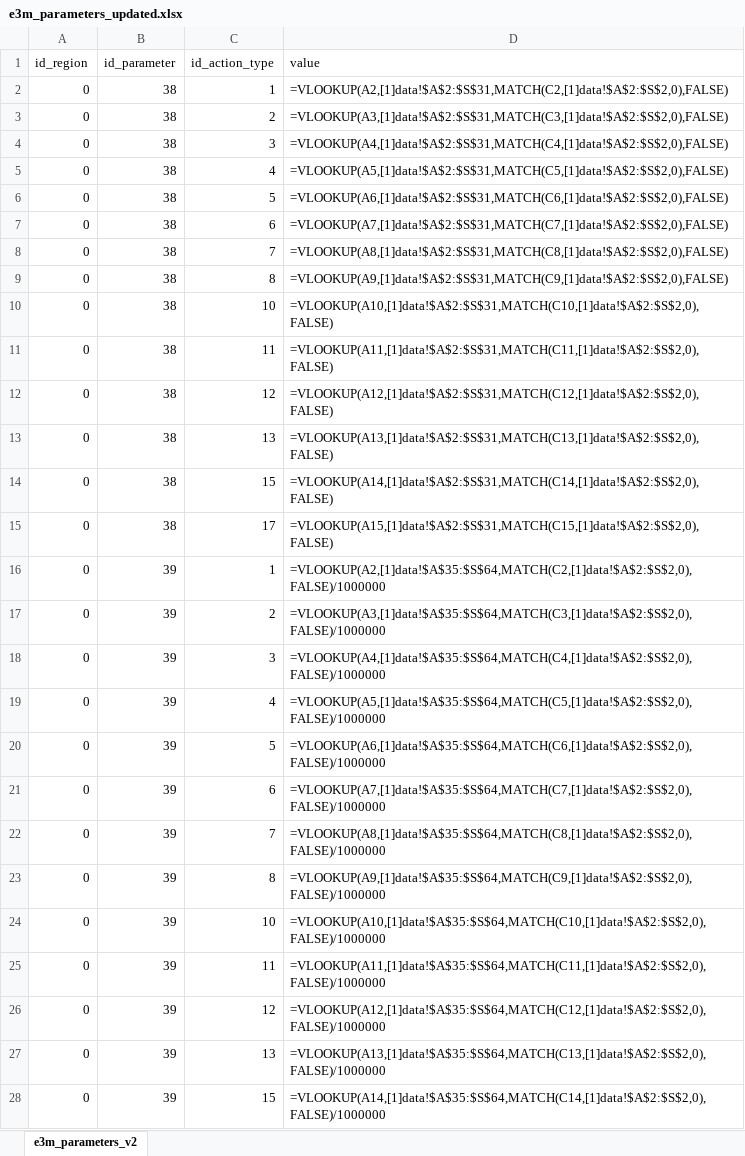
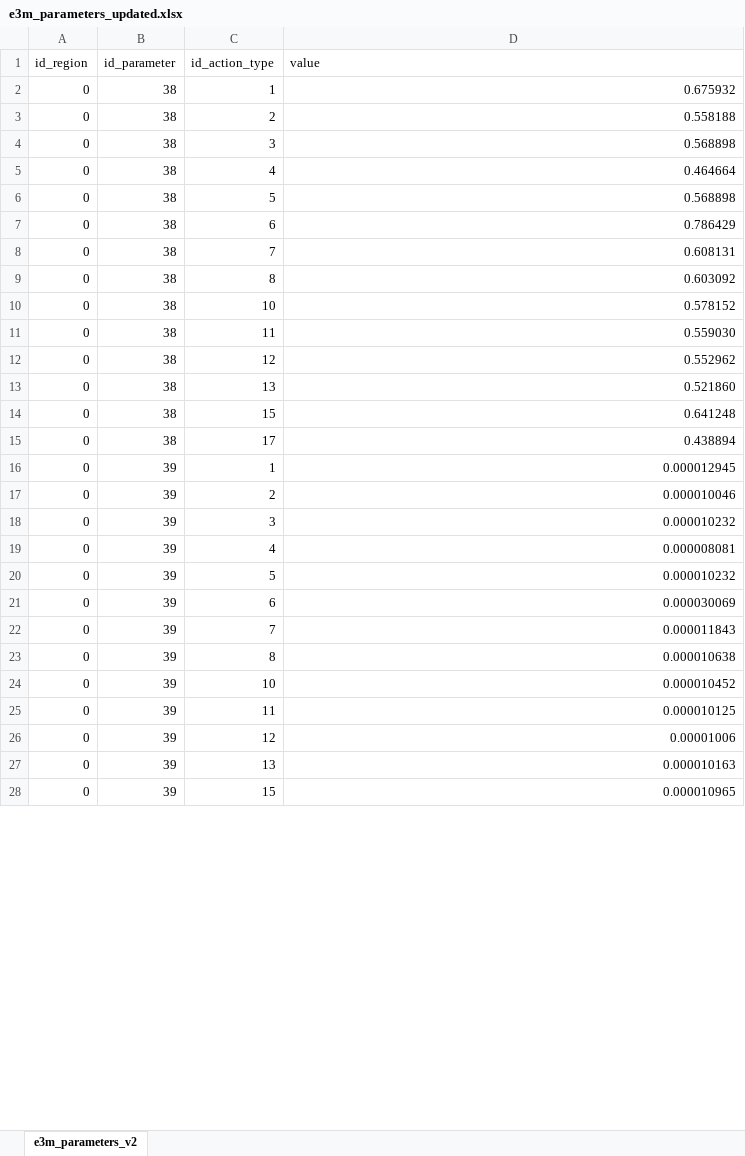
Before and after one commit to fraunhofer-isi/micat, an Excel workbook: import/raw_data/e3m/e3m_parameters_updated.xlsx, sheet e3m_parameters_v2, drawn as a sheet; only a part is shown; values as stored, in another font and other column widths than the file's, no borders; formulas are shown in place of their values; the diff covers the shown part only; the diff names each change by its address in the sheet, - before the commit and + after, or states it on an @@ line.

Commit message:
Updated IIASA emission data

```diff
--- a/import/raw_data/e3m/e3m_parameters_updated.xlsx (sheet e3m_parameters_v2)
+++ b/import/raw_data/e3m/e3m_parameters_updated.xlsx (sheet e3m_parameters_v2)
-D2 (value): =VLOOKUP(A2,[1]data!$A$2:$S$31,MATCH(C2,[1]data!$A$2:$S$2,0),FALSE)
+D2 (value): 0.675932
-D3 (value): =VLOOKUP(A3,[1]data!$A$2:$S$31,MATCH(C3,[1]data!$A$2:$S$2,0),FALSE)
+D3 (value): 0.558188
-D4 (value): =VLOOKUP(A4,[1]data!$A$2:$S$31,MATCH(C4,[1]data!$A$2:$S$2,0),FALSE)
+D4 (value): 0.568898
-D5 (value): =VLOOKUP(A5,[1]data!$A$2:$S$31,MATCH(C5,[1]data!$A$2:$S$2,0),FALSE)
+D5 (value): 0.464664
-D6 (value): =VLOOKUP(A6,[1]data!$A$2:$S$31,MATCH(C6,[1]data!$A$2:$S$2,0),FALSE)
+D6 (value): 0.568898
-D7 (value): =VLOOKUP(A7,[1]data!$A$2:$S$31,MATCH(C7,[1]data!$A$2:$S$2,0),FALSE)
+D7 (value): 0.786429
-D8 (value): =VLOOKUP(A8,[1]data!$A$2:$S$31,MATCH(C8,[1]data!$A$2:$S$2,0),FALSE)
+D8 (value): 0.608131
-D9 (value): =VLOOKUP(A9,[1]data!$A$2:$S$31,MATCH(C9,[1]data!$A$2:$S$2,0),FALSE)
+D9 (value): 0.603092
-D10 (value): =VLOOKUP(A10,[1]data!$A$2:$S$31,MATCH(C10,[1]data!$A$2:$S$2,0),FALSE)
+D10 (value): 0.578152
-D11 (value): =VLOOKUP(A11,[1]data!$A$2:$S$31,MATCH(C11,[1]data!$A$2:$S$2,0),FALSE)
+D11 (value): 0.559030
-D12 (value): =VLOOKUP(A12,[1]data!$A$2:$S$31,MATCH(C12,[1]data!$A$2:$S$2,0),FALSE)
+D12 (value): 0.552962
-D13 (value): =VLOOKUP(A13,[1]data!$A$2:$S$31,MATCH(C13,[1]data!$A$2:$S$2,0),FALSE)
+D13 (value): 0.521860
-D14 (value): =VLOOKUP(A14,[1]data!$A$2:$S$31,MATCH(C14,[1]data!$A$2:$S$2,0),FALSE)
+D14 (value): 0.641248
-D15 (value): =VLOOKUP(A15,[1]data!$A$2:$S$31,MATCH(C15,[1]data!$A$2:$S$2,0),FALSE)
+D15 (value): 0.438894
-D16 (value): =VLOOKUP(A2,[1]data!$A$35:$S$64,MATCH(C2,[1]data!$A$2:$S$2,0),FALSE)/1000000
+D16 (value): 0.000012945
-D17 (value): =VLOOKUP(A3,[1]data!$A$35:$S$64,MATCH(C3,[1]data!$A$2:$S$2,0),FALSE)/1000000
+D17 (value): 0.000010046
-D18 (value): =VLOOKUP(A4,[1]data!$A$35:$S$64,MATCH(C4,[1]data!$A$2:$S$2,0),FALSE)/1000000
+D18 (value): 0.000010232
-D19 (value): =VLOOKUP(A5,[1]data!$A$35:$S$64,MATCH(C5,[1]data!$A$2:$S$2,0),FALSE)/1000000
+D19 (value): 0.000008081
-D20 (value): =VLOOKUP(A6,[1]data!$A$35:$S$64,MATCH(C6,[1]data!$A$2:$S$2,0),FALSE)/1000000
+D20 (value): 0.000010232
-D21 (value): =VLOOKUP(A7,[1]data!$A$35:$S$64,MATCH(C7,[1]data!$A$2:$S$2,0),FALSE)/1000000
+D21 (value): 0.000030069
-D22 (value): =VLOOKUP(A8,[1]data!$A$35:$S$64,MATCH(C8,[1]data!$A$2:$S$2,0),FALSE)/1000000
+D22 (value): 0.000011843
-D23 (value): =VLOOKUP(A9,[1]data!$A$35:$S$64,MATCH(C9,[1]data!$A$2:$S$2,0),FALSE)/1000000
+D23 (value): 0.000010638
-D24 (value): =VLOOKUP(A10,[1]data!$A$35:$S$64,MATCH(C10,[1]data!$A$2:$S$2,0),FALSE)/1000000
+D24 (value): 0.000010452
-D25 (value): =VLOOKUP(A11,[1]data!$A$35:$S$64,MATCH(C11,[1]data!$A$2:$S$2,0),FALSE)/1000000
+D25 (value): 0.000010125
-D26 (value): =VLOOKUP(A12,[1]data!$A$35:$S$64,MATCH(C12,[1]data!$A$2:$S$2,0),FALSE)/1000000
+D26 (value): 0.00001006
-D27 (value): =VLOOKUP(A13,[1]data!$A$35:$S$64,MATCH(C13,[1]data!$A$2:$S$2,0),FALSE)/1000000
+D27 (value): 0.000010163
-D28 (value): =VLOOKUP(A14,[1]data!$A$35:$S$64,MATCH(C14,[1]data!$A$2:$S$2,0),FALSE)/1000000
+D28 (value): 0.000010965
```
Also changed, not shown: 757 edited cells elsewhere in this sheet, 5 other files.
